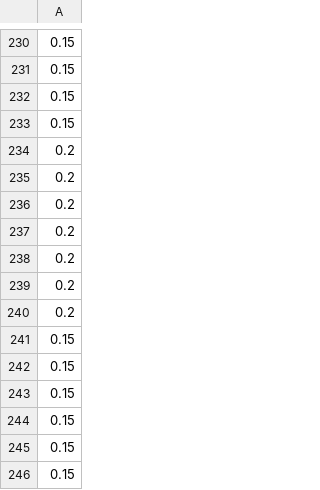
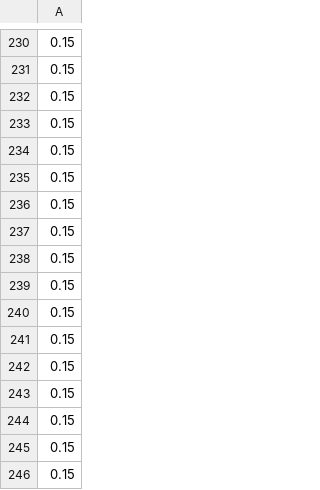
Before and after one commit to edneide/EpiModel_Dashboard_Malawi, a CSV file: inputs/masking/masking_compliance_new.csv, drawn as a sheet; only a part is shown, gaps mark what is left out.

```diff
--- a/inputs/masking/masking_compliance_new.csv
+++ b/inputs/masking/masking_compliance_new.csv
@@ -233,9 +233,9 @@
 0.15
-0.2
-0.2
-0.2
-0.2
-0.2
-0.2
-0.2
+0.15
+0.15
+0.15
+0.15
+0.15
+0.15
+0.15
 0.15
```
Also changed, not shown: inputs/reductionScenarios/current_new.csv, 1 other file.
